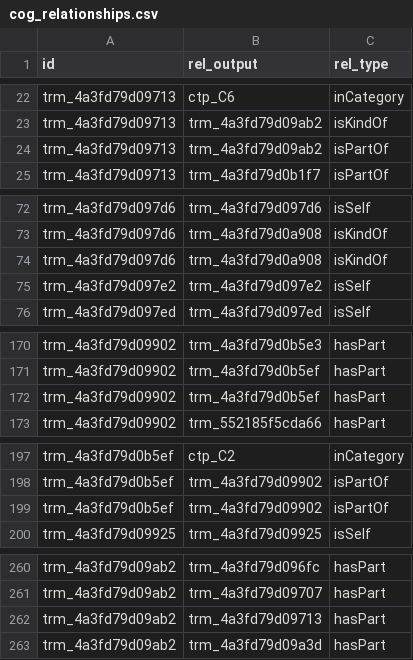
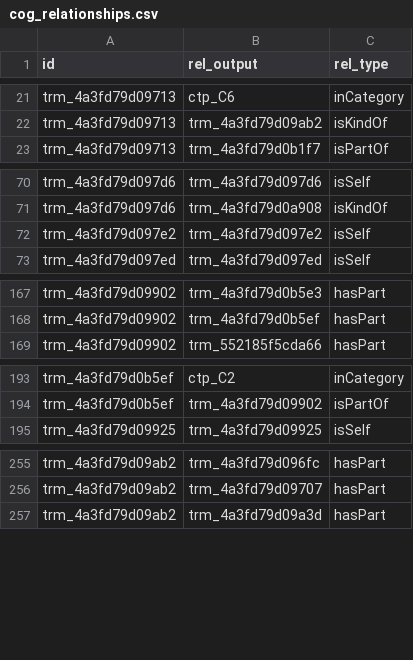
Before and after one commit to NBCLab/athena, a CSV file: cog_relationships.csv, drawn as a sheet; only a part is shown, gaps mark what is left out; the diff covers the shown part only.

```diff
--- a/cog_relationships.csv
+++ b/cog_relationships.csv
@@ -23,3 +22,2 @@ trm_4a3fd79d09713,ctp_C6,inCategory
 trm_4a3fd79d09713,trm_4a3fd79d09ab2,isKindOf
-trm_4a3fd79d09713,trm_4a3fd79d09ab2,isPartOf
 trm_4a3fd79d09713,trm_4a3fd79d0b1f7,isPartOf
@@ -73,3 +71,2 @@ trm_4a3fd79d097d6,trm_4a3fd79d097d6,isSelf
 trm_4a3fd79d097d6,trm_4a3fd79d0a908,isKindOf
-trm_4a3fd79d097d6,trm_4a3fd79d0a908,isKindOf
 trm_4a3fd79d097e2,trm_4a3fd79d097e2,isSelf
@@ -171,3 +168,2 @@ trm_4a3fd79d09902,trm_4a3fd79d0b5e3,hasPart
 trm_4a3fd79d09902,trm_4a3fd79d0b5ef,hasPart
-trm_4a3fd79d09902,trm_4a3fd79d0b5ef,hasPart
 trm_4a3fd79d09902,trm_552185f5cda66,hasPart
@@ -198,3 +194,2 @@ trm_4a3fd79d0b5ef,ctp_C2,inCategory
 trm_4a3fd79d0b5ef,trm_4a3fd79d09902,isPartOf
-trm_4a3fd79d0b5ef,trm_4a3fd79d09902,isPartOf
 trm_4a3fd79d09925,trm_4a3fd79d09925,isSelf
@@ -261,3 +256,2 @@ trm_4a3fd79d09ab2,trm_4a3fd79d096fc,hasPart
 trm_4a3fd79d09ab2,trm_4a3fd79d09707,hasPart
-trm_4a3fd79d09ab2,trm_4a3fd79d09713,hasPart
 trm_4a3fd79d09ab2,trm_4a3fd79d09a3d,hasPart
```
Also changed, not shown: 17 removed rows elsewhere in this file, 2 other files.
